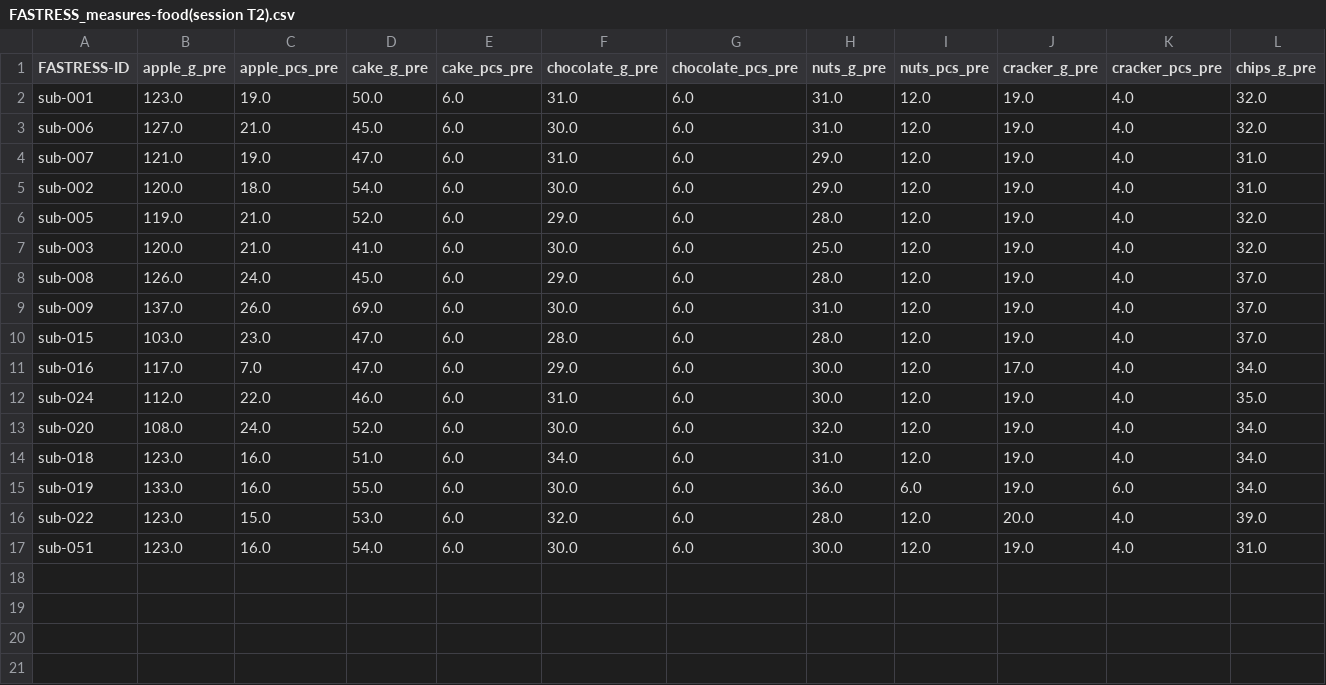
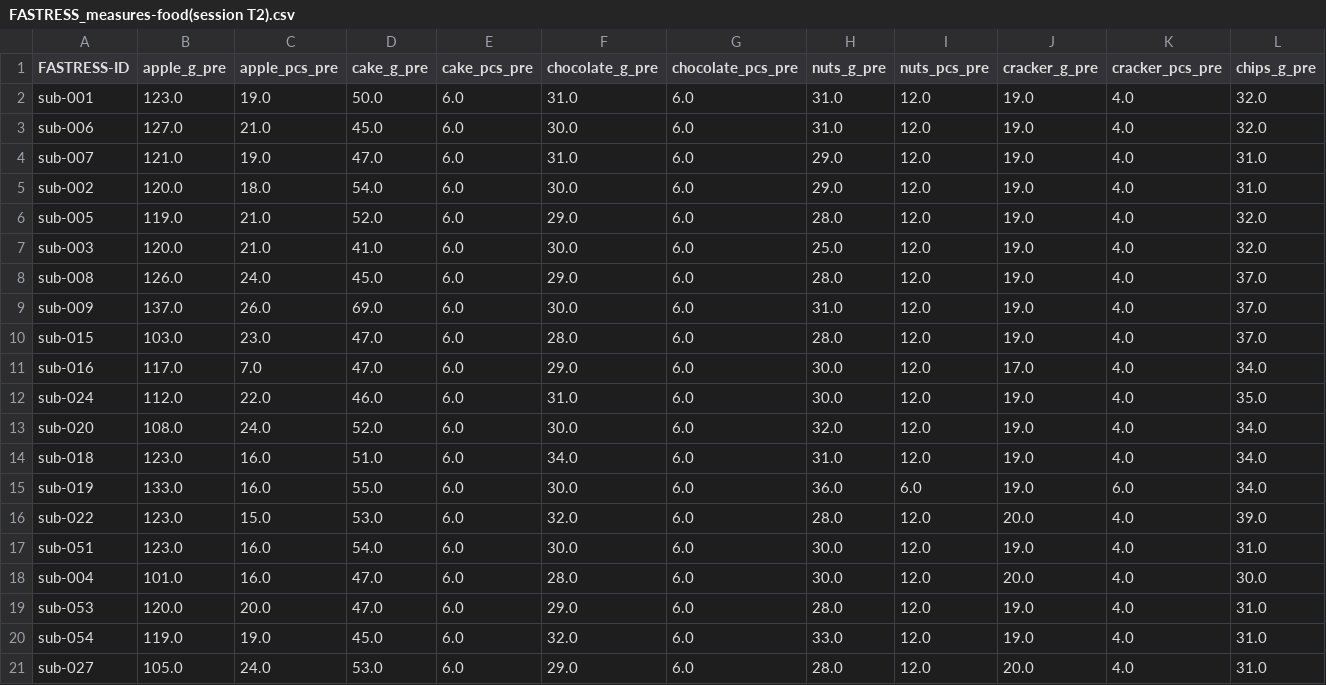
Before and after one commit to lmenghi/MA_Analysis_clean, a CSV file: data_raw/FASTRESS_measures-food(session T2).csv, drawn as a sheet; only a part is shown; rows hold the shown columns only; the diff names each change by its address in the sheet, - before the commit and + after, or states it on an @@ line.

```diff
--- a/data_raw/FASTRESS_measures-food(session T2).csv
+++ b/data_raw/FASTRESS_measures-food(session T2).csv
+row 18: sub-004 | 101.0 | 16.0 | 47.0 | 6.0 | 28.0 | 6.0 | 30.0 | 12.0 | 20.0 | 4.0 | 30.0
+row 19: sub-053 | 120.0 | 20.0 | 47.0 | 6.0 | 29.0 | 6.0 | 28.0 | 12.0 | 19.0 | 4.0 | 31.0
+row 20: sub-054 | 119.0 | 19.0 | 45.0 | 6.0 | 32.0 | 6.0 | 33.0 | 12.0 | 19.0 | 4.0 | 31.0
+row 21: sub-027 | 105.0 | 24.0 | 53.0 | 6.0 | 29.0 | 6.0 | 28.0 | 12.0 | 20.0 | 4.0 | 31.0
```
Also changed, not shown: data_raw/FASTRESS_measures-anthropo-blood(session T1).csv, data_raw/FASTRESS_measures-anthropo-blood(session T2).csv, 18 other files.
